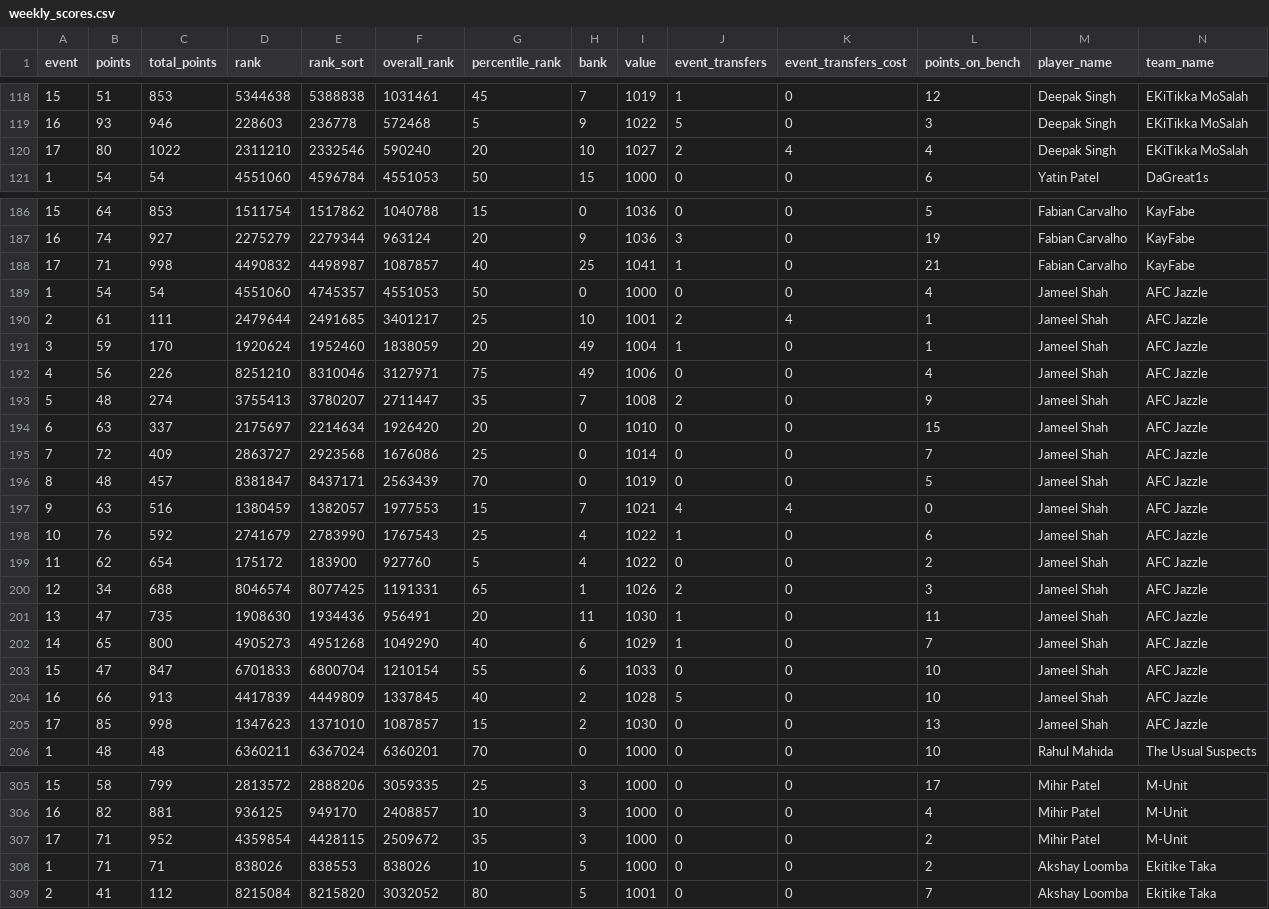
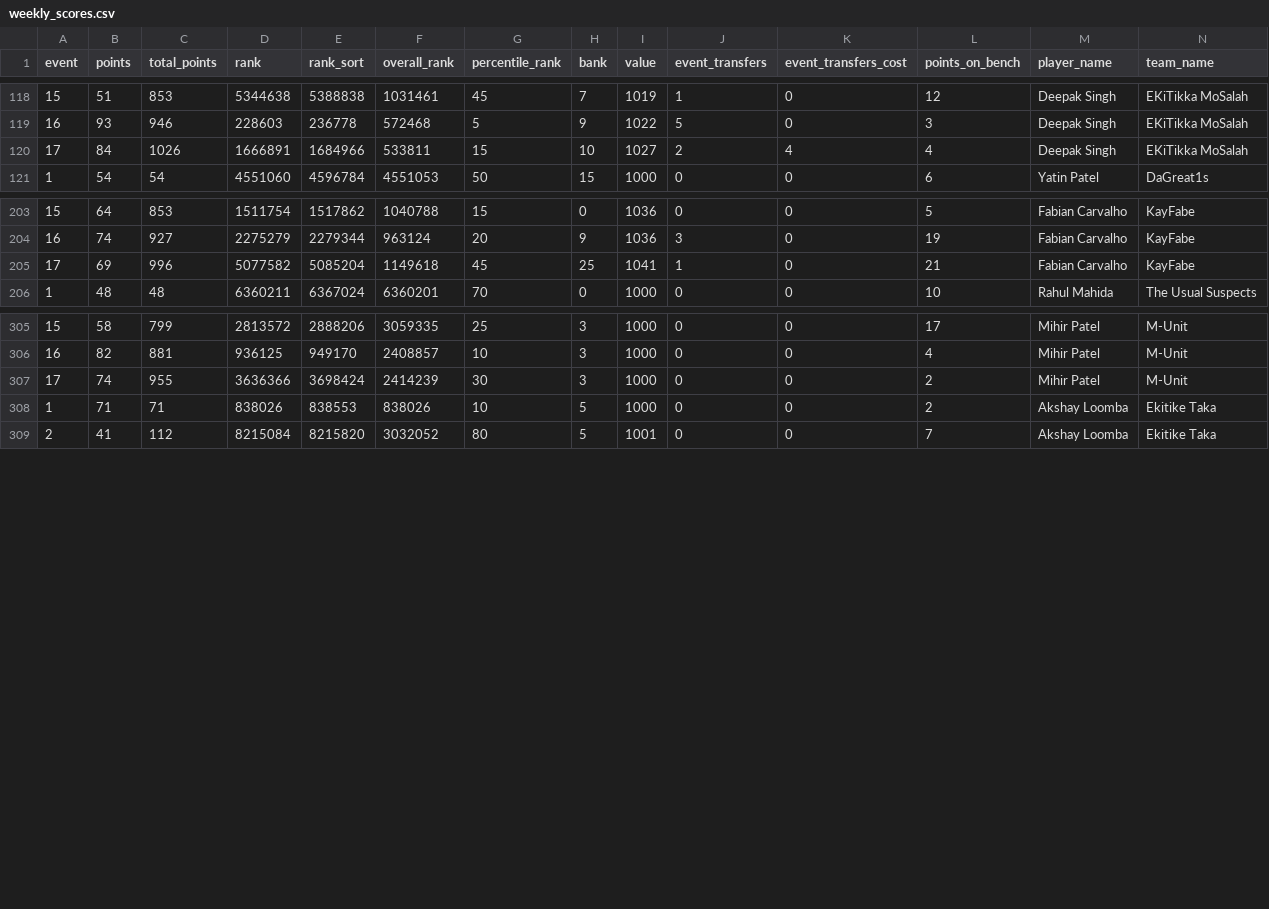
Before and after one commit to fluidraccoon/fpl-jager-crew, a CSV file: data/weekly_scores.csv, drawn as a sheet; only a part is shown, gaps mark what is left out; removed rows and columns are numbered as before the commit, all else as after; rows hold the shown columns only; the diff covers the shown part only; the diff names each change by its address in the sheet, - before the commit and + after, or states it on an @@ line.

```diff
--- a/data/weekly_scores.csv
+++ b/data/weekly_scores.csv
-B120 (points): 80
+B120 (points): 84
-C120 (total_points): 1022
+C120 (total_points): 1026
-D120 (rank): 2311210
+D120 (rank): 1666891
-E120 (rank_sort): 2332546
+E120 (rank_sort): 1684966
-F120 (overall_rank): 590240
+F120 (overall_rank): 533811
-G120 (percentile_rank): 20
+G120 (percentile_rank): 15
-B205 (points): 71
+B205 (points): 69
-C205 (total_points): 998
+C205 (total_points): 996
-D205 (rank): 4490832
+D205 (rank): 5077582
-E205 (rank_sort): 4498987
+E205 (rank_sort): 5085204
-F205 (overall_rank): 1087857
+F205 (overall_rank): 1149618
-G205 (percentile_rank): 40
+G205 (percentile_rank): 45
@@ row 189 moved to row 172: 1 @@
@@ row 190 moved to row 173: 2 @@
@@ row 191 moved to row 174: 3 @@
@@ row 192 moved to row 175: 4 @@
@@ row 193 moved to row 176: 5 @@
@@ row 194 moved to row 177: 6 @@
@@ row 195 moved to row 178: 7 @@
@@ row 196 moved to row 179: 8 @@
@@ row 197 moved to row 180: 9 @@
@@ row 198 moved to row 181: 10 @@
@@ row 199 moved to row 182: 11 @@
@@ row 200 moved to row 183: 12 @@
@@ row 201 moved to row 184: 13 @@
@@ row 202 moved to row 185: 14 @@
@@ row 203 moved to row 186: 15 @@
@@ row 204 moved to row 187: 16 @@
-row 205: 17 | 85 | 998 | 1347623 | 1371010 | 1087857 | 15 | 2 | 1030 | 0 | 0 | 13 | Jameel Shah | AFC Jazzle
-B307 (points): 71
+B307 (points): 74
-C307 (total_points): 952
+C307 (total_points): 955
-D307 (rank): 4359854
+D307 (rank): 3636366
-E307 (rank_sort): 4428115
+E307 (rank_sort): 3698424
-F307 (overall_rank): 2509672
+F307 (overall_rank): 2414239
-G307 (percentile_rank): 35
+G307 (percentile_rank): 30
```
Also changed, not shown: 1 added row and 84 edited cells elsewhere in this file, data/chip_usage.csv.
